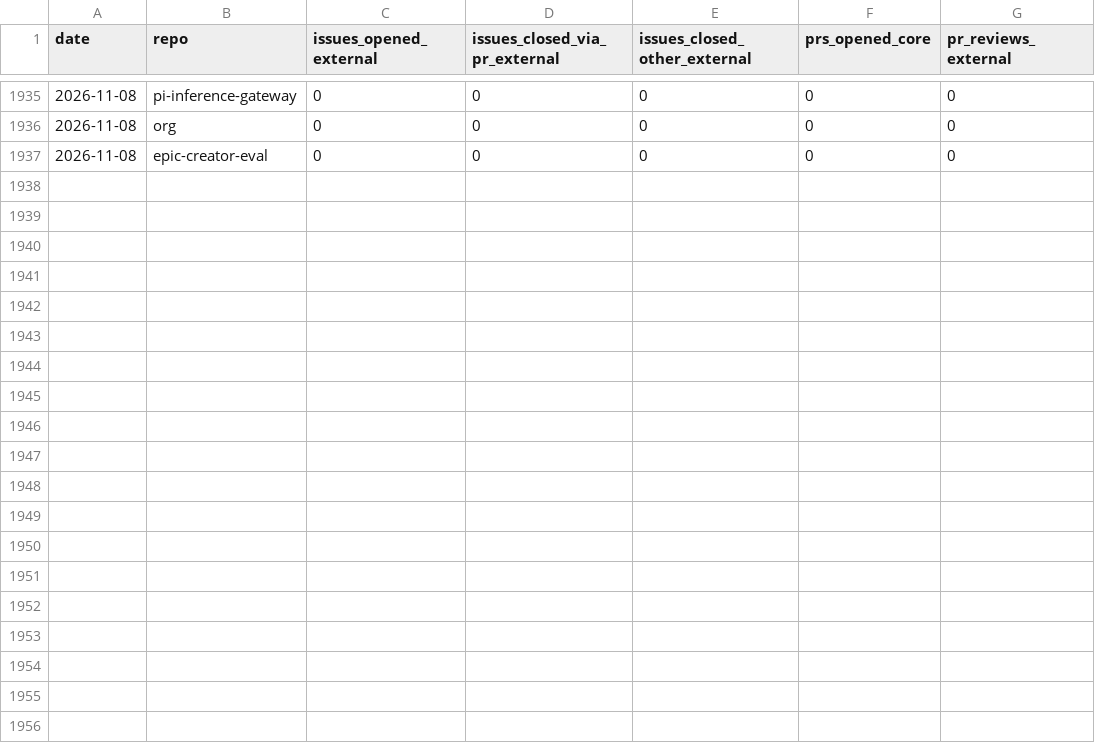
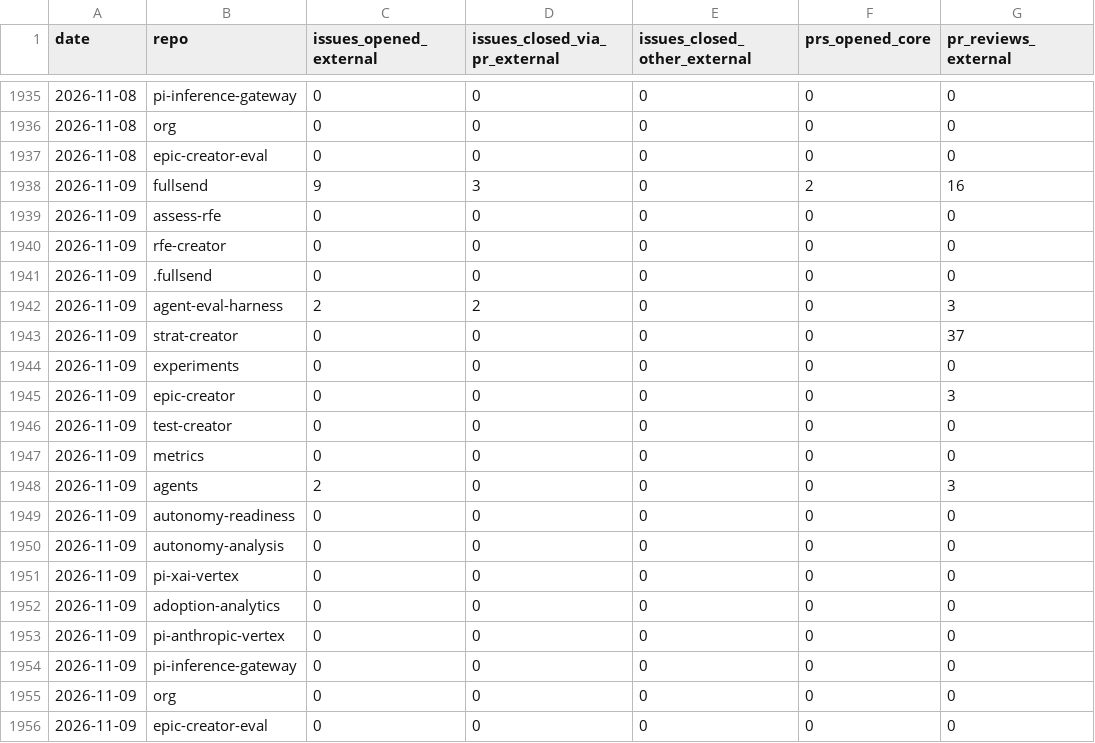
Before and after one commit to jflowers/fullsend-ai-metrics, a CSV file: docs/community.csv, drawn as a sheet; only a part is shown, gaps mark what is left out; the diff names each change by its address in the sheet, - before the commit and + after, or states it on an @@ line.

```diff
--- a/docs/community.csv
+++ b/docs/community.csv
+row 1938: 2026-11-09 | fullsend | 9 | 3 | 0 | 2 | 16
+row 1939: 2026-11-09 | assess-rfe | 0 | 0 | 0 | 0 | 0
+row 1940: 2026-11-09 | rfe-creator | 0 | 0 | 0 | 0 | 0
+row 1941: 2026-11-09 | .fullsend | 0 | 0 | 0 | 0 | 0
+row 1942: 2026-11-09 | agent-eval-harness | 2 | 2 | 0 | 0 | 3
+row 1943: 2026-11-09 | strat-creator | 0 | 0 | 0 | 0 | 37
+row 1944: 2026-11-09 | experiments | 0 | 0 | 0 | 0 | 0
+row 1945: 2026-11-09 | epic-creator | 0 | 0 | 0 | 0 | 3
+row 1946: 2026-11-09 | test-creator | 0 | 0 | 0 | 0 | 0
+row 1947: 2026-11-09 | metrics | 0 | 0 | 0 | 0 | 0
+row 1948: 2026-11-09 | agents | 2 | 0 | 0 | 0 | 3
+row 1949: 2026-11-09 | autonomy-readiness | 0 | 0 | 0 | 0 | 0
+row 1950: 2026-11-09 | autonomy-analysis | 0 | 0 | 0 | 0 | 0
+row 1951: 2026-11-09 | pi-xai-vertex | 0 | 0 | 0 | 0 | 0
+row 1952: 2026-11-09 | adoption-analytics | 0 | 0 | 0 | 0 | 0
+row 1953: 2026-11-09 | pi-anthropic-vertex | 0 | 0 | 0 | 0 | 0
+row 1954: 2026-11-09 | pi-inference-gateway | 0 | 0 | 0 | 0 | 0
+row 1955: 2026-11-09 | org | 0 | 0 | 0 | 0 | 0
+row 1956: 2026-11-09 | epic-creator-eval | 0 | 0 | 0 | 0 | 0
```
Also changed, not shown: docs/metrics.csv, docs/pr-type-details.csv, 4 other files.
